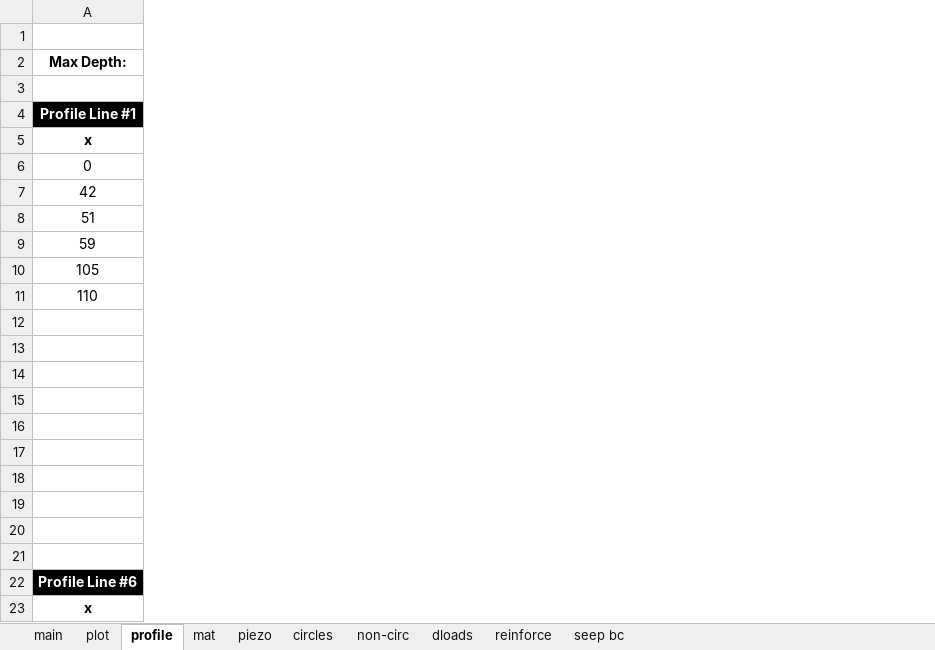
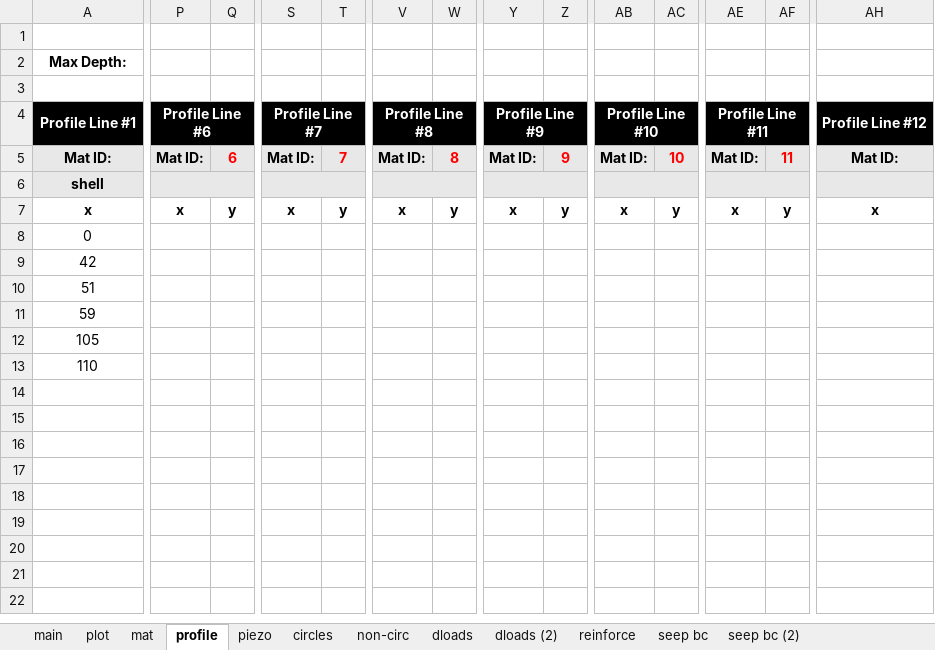
Before and after one commit to njones61/xslope, an Excel workbook: docs/inputs/seep/xslope_earth_dam1.xlsx, sheet profile, drawn as a sheet; only a part is shown, gaps mark what is left out; values as stored, in another font and other column widths than the file's, no borders; removed rows and columns are numbered as before the commit, all else as after; rows hold the shown columns only; the diff covers the shown part only; the diff names each change by its address in the sheet, - before the commit and + after, or states it on an @@ line.

Commit message:
updated all existing excel input files to version 8 standard. reorganized version 8 - put mat sheet before profiles, added lookup for material name in profile sheet. updated documentation

```diff
--- a/docs/inputs/seep/xslope_earth_dam1.xlsx (sheet profile)
+++ b/docs/inputs/seep/xslope_earth_dam1.xlsx (sheet profile)
+sheet tab: dloads (2)
+sheet tab: seep bc (2)
@@ sheet tab order changed: main | plot | mat | profile | piezo | circles | non-circ | dloads | dloads (2) | reinforce | seep bc | seep bc (2) @@
+column P, row 4: Profile Line #6; row 7: x
+column Q, row 7: y
+column S, row 4: Profile Line #7; row 7: x
+column T, row 7: y
+column V, row 4: Profile Line #8; row 7: x
+column W, row 7: y
+column Y, row 4: Profile Line #9; row 7: x
+column Z, row 7: y
+column AB, row 4: Profile Line #10; row 7: x
+column AC, row 7: y
+column AE, row 4: Profile Line #11; row 7: x
+column AF, row 7: y
+column AH, row 4: Profile Line #12; row 7: x
+row 5: Mat ID: | Mat ID: | 6 | Mat ID: | 7 | Mat ID: | 8 | Mat ID: | 9 | Mat ID: | 10 | Mat ID: | 11 | Mat ID:
+row 6: shell
-row 12: (empty)
-row 13: (empty)
-row 14: (empty)
-row 15: (empty)
-row 16: (empty)
-row 17: (empty)
-row 18: (empty)
-row 19: (empty)
-row 20: (empty)
-row 21: (empty)
-row 22: Profile Line #6
-row 23: x
```
Also changed, not shown: 17 added columns elsewhere in this sheet, sheet dloads, sheet main, sheet seep bc, sheet mat, sheet reinforce, sheet piezo, charts or pictures, docs/inputs/seep/xslope_clay_blanket.xlsx, docs/seep/files/xslope_clay_blanket.xlsx, 49 other files.
